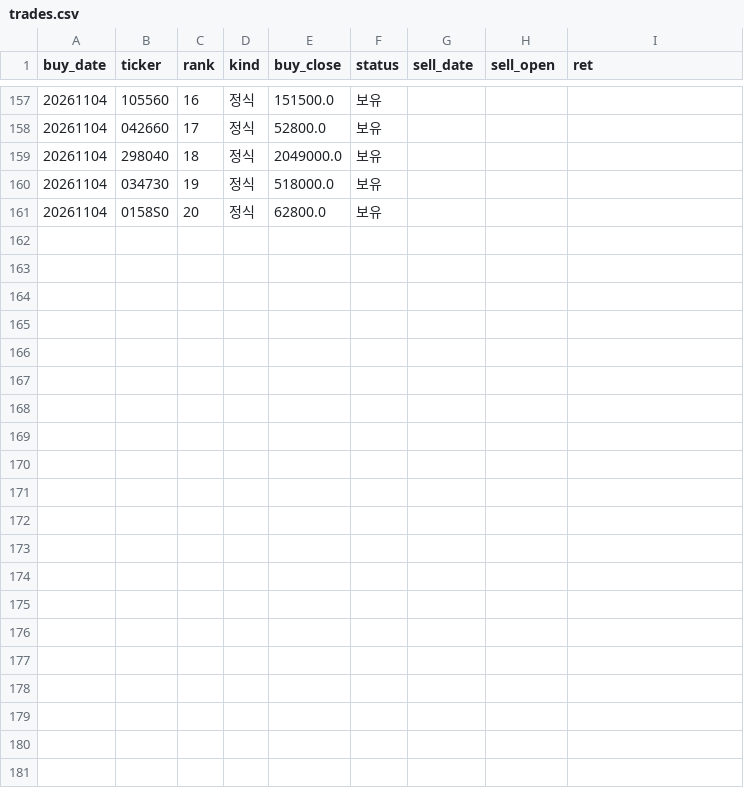
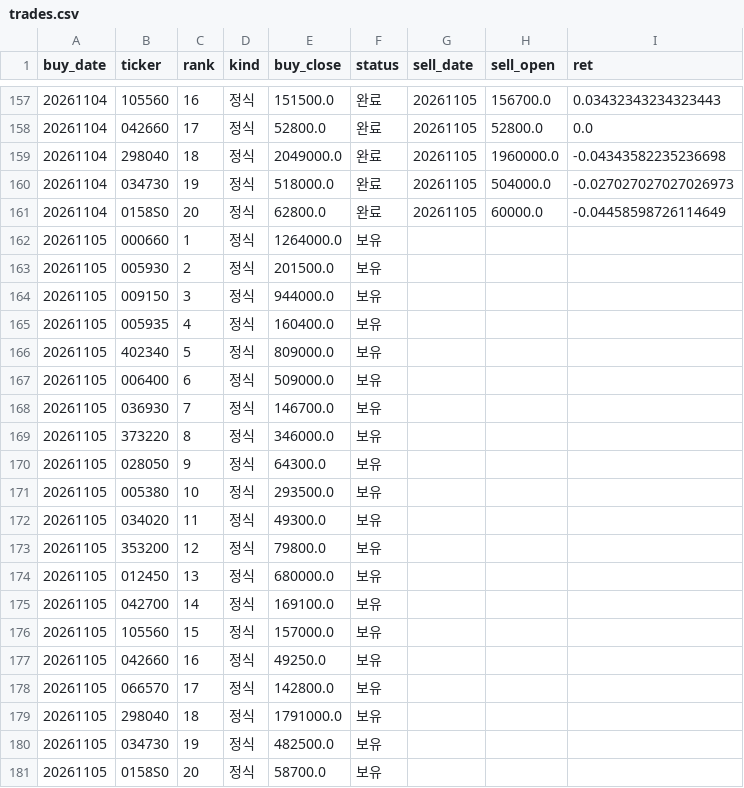
Before and after one commit to stanleyim/new, a CSV file: overnight_paper/trades.csv, drawn as a sheet; only a part is shown, gaps mark what is left out; the diff covers the shown part only.

```diff
--- a/overnight_paper/trades.csv
+++ b/overnight_paper/trades.csv
@@ -157,5 +157,25 @@ buy_date,ticker,rank,kind,buy_close,status,sell_date,sell_open,ret
-20261104,105560,16,정식,151500.0,보유,,,
-20261104,042660,17,정식,52800.0,보유,,,
-20261104,298040,18,정식,2049000.0,보유,,,
-20261104,034730,19,정식,518000.0,보유,,,
-20261104,0158S0,20,정식,62800.0,보유,,,
+20261104,105560,16,정식,151500.0,완료,20261105,156700.0,0.03432343234323443
+20261104,042660,17,정식,52800.0,완료,20261105,52800.0,0.0
+20261104,298040,18,정식,2049000.0,완료,20261105,1960000.0,-0.04343582235236698
+20261104,034730,19,정식,518000.0,완료,20261105,504000.0,-0.027027027027026973
+20261104,0158S0,20,정식,62800.0,완료,20261105,60000.0,-0.04458598726114649
+20261105,000660,1,정식,1264000.0,보유,,,
+20261105,005930,2,정식,201500.0,보유,,,
+20261105,009150,3,정식,944000.0,보유,,,
+20261105,005935,4,정식,160400.0,보유,,,
+20261105,402340,5,정식,809000.0,보유,,,
+20261105,006400,6,정식,509000.0,보유,,,
+20261105,036930,7,정식,146700.0,보유,,,
+20261105,373220,8,정식,346000.0,보유,,,
+20261105,028050,9,정식,64300.0,보유,,,
+20261105,005380,10,정식,293500.0,보유,,,
+20261105,034020,11,정식,49300.0,보유,,,
+20261105,353200,12,정식,79800.0,보유,,,
+20261105,012450,13,정식,680000.0,보유,,,
+20261105,042700,14,정식,169100.0,보유,,,
+20261105,105560,15,정식,157000.0,보유,,,
+20261105,042660,16,정식,49250.0,보유,,,
+20261105,066570,17,정식,142800.0,보유,,,
+20261105,298040,18,정식,1791000.0,보유,,,
+20261105,034730,19,정식,482500.0,보유,,,
+20261105,0158S0,20,정식,58700.0,보유,,,
```
Also changed, not shown: 60 edited cells elsewhere in this file, overnight_paper/daily.csv, overnight_paper/etf_daily.csv, 1 other file.
